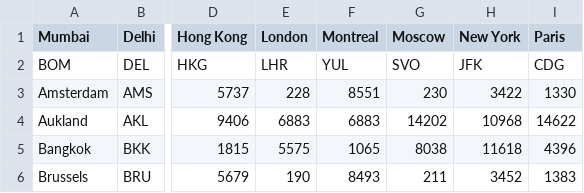
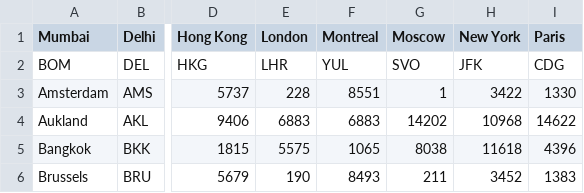
Before and after one commit to huanggze/MscProject, a CSV file: acmeair/flightservice/src/main/resources/mileage.csv, drawn as a sheet; only a part is shown, gaps mark what is left out; the diff names each change by its address in the sheet, - before the commit and + after, or states it on an @@ line.

Commit message:
update
Signed-off-by: huanggze <loganhuang@yunify.com>

```diff
--- a/acmeair/flightservice/src/main/resources/mileage.csv
+++ b/acmeair/flightservice/src/main/resources/mileage.csv
-G3 (Moscow): 230
+G3 (Moscow): 1
```
